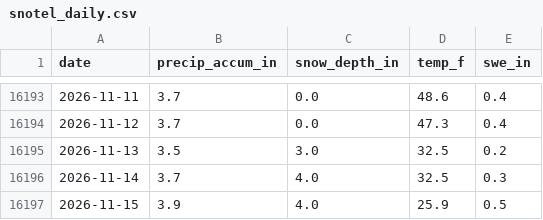
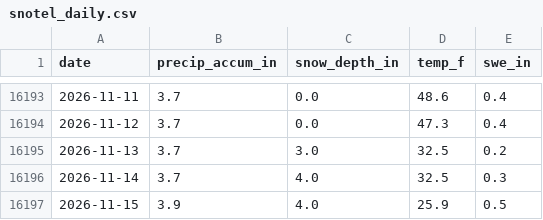
Before and after one commit to john-malone-dc/crystal-conditions, a CSV file: data/snotel_daily.csv, drawn as a sheet; only a part is shown, gaps mark what is left out.

```diff
--- a/data/snotel_daily.csv
+++ b/data/snotel_daily.csv
@@ -16194,3 +16194,3 @@ date,precip_accum_in,snow_depth_in,temp_f,swe_in
 2026-11-12,3.7,0.0,47.3,0.4
-2026-11-13,3.5,3.0,32.5,0.2
+2026-11-13,3.7,3.0,32.5,0.2
 2026-11-14,3.7,4.0,32.5,0.3
```
Also changed, not shown: data/nwac_hourly.csv, 3 other files.
